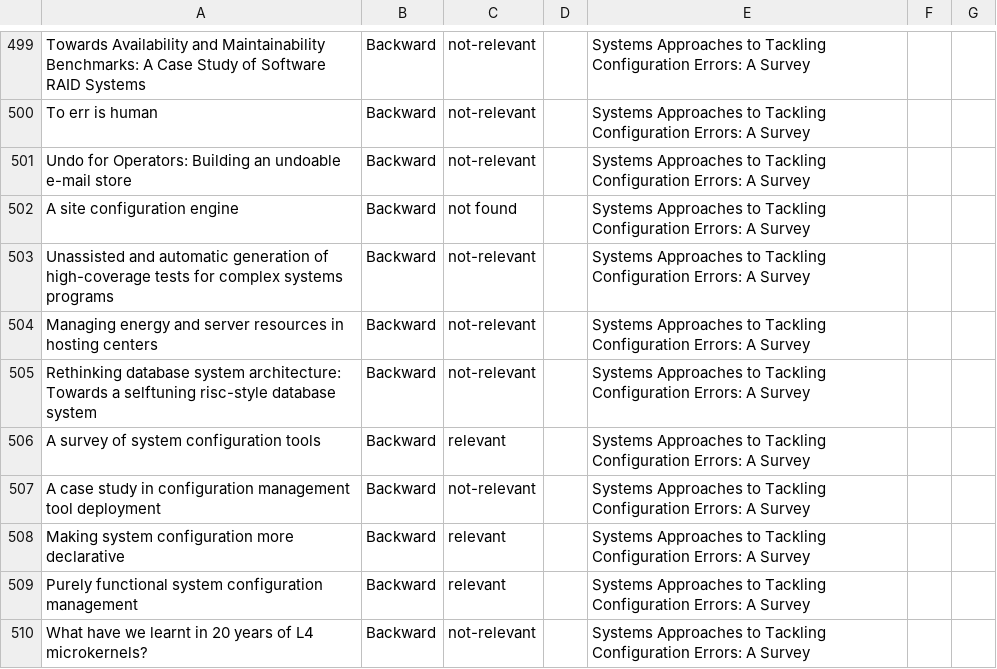
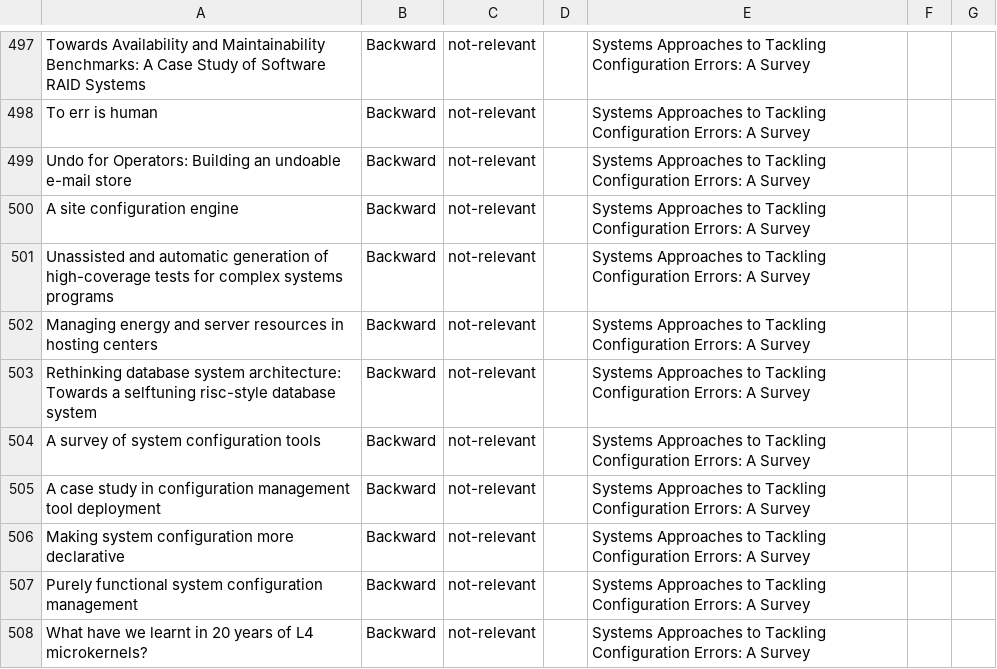
Before and after one commit to AI-4-SE/CfgNet-A-Framework-for-Tracking-Equality-Based-Configuration-Dependencies-Across-a-Software-Project, a CSV file: data/literature_study/snowballing.csv, drawn as a sheet; only a part is shown, gaps mark what is left out; the diff covers the shown part only.

```diff
--- a/data/literature_study/snowballing.csv
+++ b/data/literature_study/snowballing.csv
@@ -502 +500 @@ Undo for Operators: Building an undoable e-mail store,Backward,not-relevant,,Sys
-A site configuration engine,Backward,not found,,Systems Approaches to Tackling Configuration Errors: A Survey,,
+A site configuration engine,Backward,not-relevant,,Systems Approaches to Tackling Configuration Errors: A Survey,
@@ -506 +504 @@ Rethinking database system architecture: Towards a selftuning risc-style databas
-A survey of system configuration tools,Backward,relevant,,Systems Approaches to Tackling Configuration Errors: A Survey,,
+A survey of system configuration tools,Backward,not-relevant,,Systems Approaches to Tackling Configuration Errors: A Survey,
@@ -508,2 +506,2 @@ A case study in configuration management tool deployment,Backward,not-relevant,,
-Making system configuration more declarative,Backward,relevant,,Systems Approaches to Tackling Configuration Errors: A Survey,,
-Purely functional system configuration management,Backward,relevant,,Systems Approaches to Tackling Configuration Errors: A Survey,,
+Making system configuration more declarative,Backward,not-relevant,,Systems Approaches to Tackling Configuration Errors: A Survey,
+Purely functional system configuration management,Backward,not-relevant,,Systems Approaches to Tackling Configuration Errors: A Survey,
```
Also changed, not shown: 5 removed rows and 146 edited cells elsewhere in this file, data/commit_analysis/conflict_inspection/reviewed/conflicts_ant-design.csv, data/commit_analysis/conflict_inspection/reviewed/conflicts_core.csv, 5 other files.
